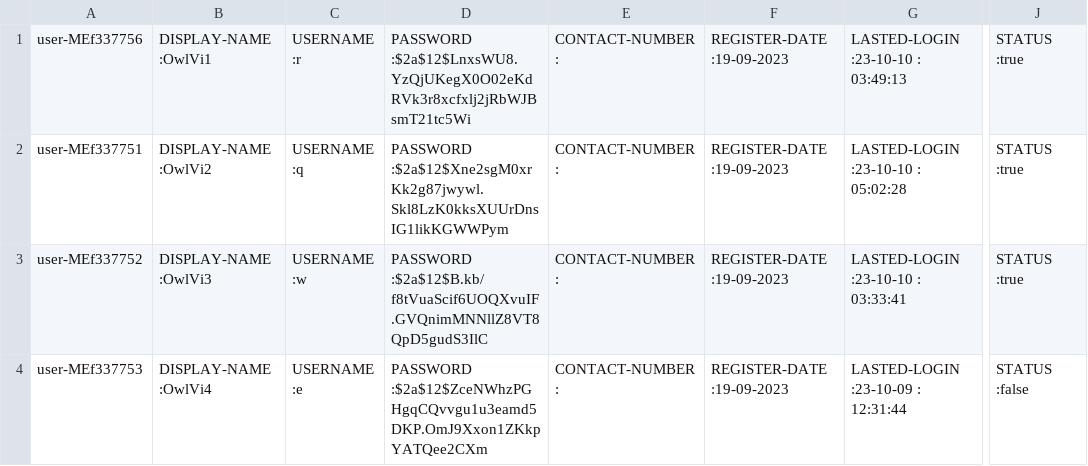
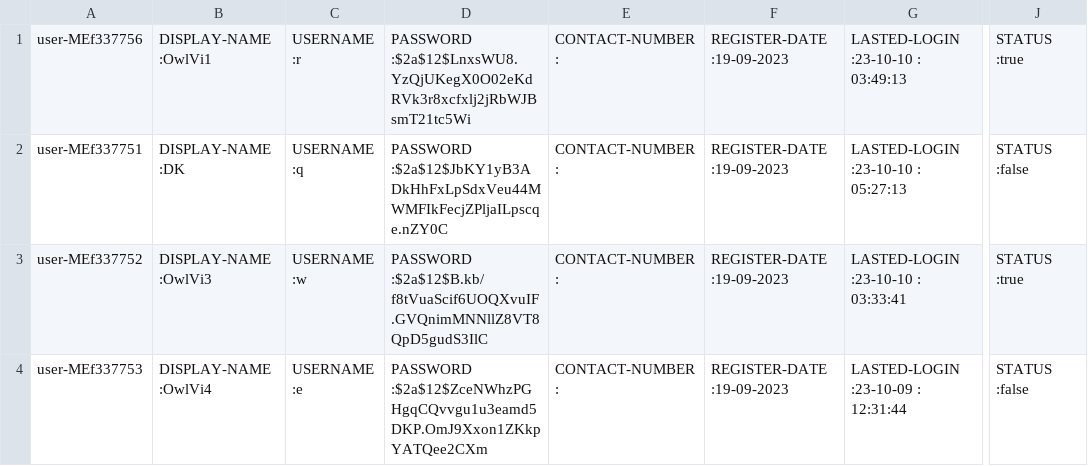
Before and after one commit to Homiez09/plasom-reunion, a CSV file: data/user-list.csv, drawn as a sheet; only a part is shown, gaps mark what is left out; the diff names each change by its address in the sheet, - before the commit and + after, or states it on an @@ line.

```diff
--- a/data/user-list.csv
+++ b/data/user-list.csv
-B2: DISPLAY-NAME :OwlVi2
+B2: DISPLAY-NAME :DK
-D2: PASSWORD :$2a$12$Xne2sgM0xrKk2g87jwywl.Skl8LzK0kksXUUrDnsIG1likKGWWPym
+D2: PASSWORD :$2a$12$JbKY1yB3ADkHhFxLpSdxVeu44MWMFIkFecjZPljaILpscqe.nZY0C
-G2: LASTED-LOGIN :23-10-10 : 05:02:28
+G2: LASTED-LOGIN :23-10-10 : 05:27:13
-J2: STATUS :true
+J2: STATUS :false
```
Also changed, not shown: 8 other files.
